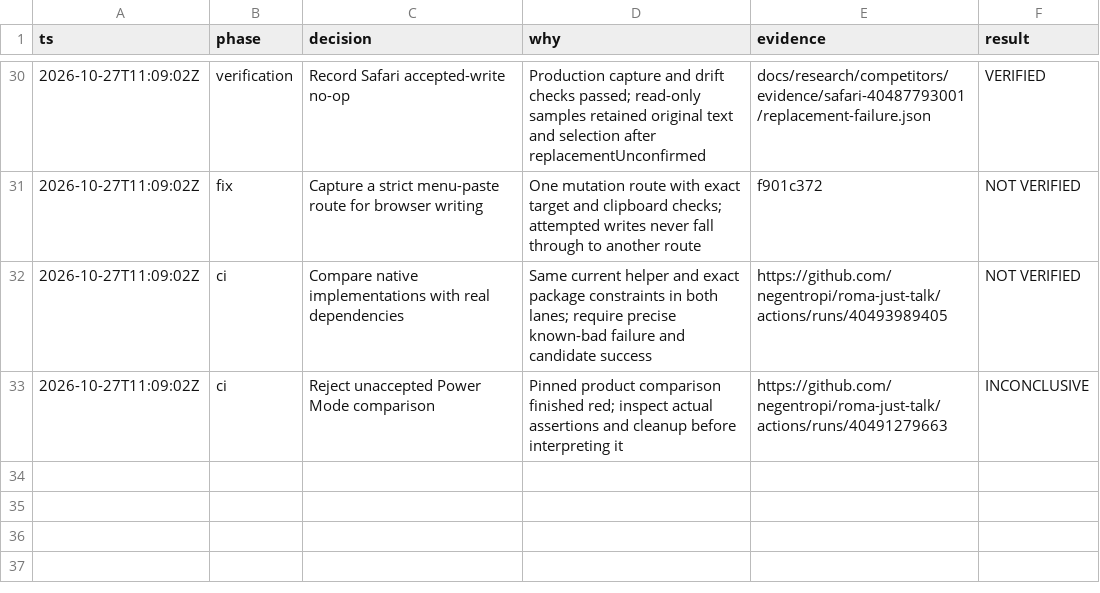
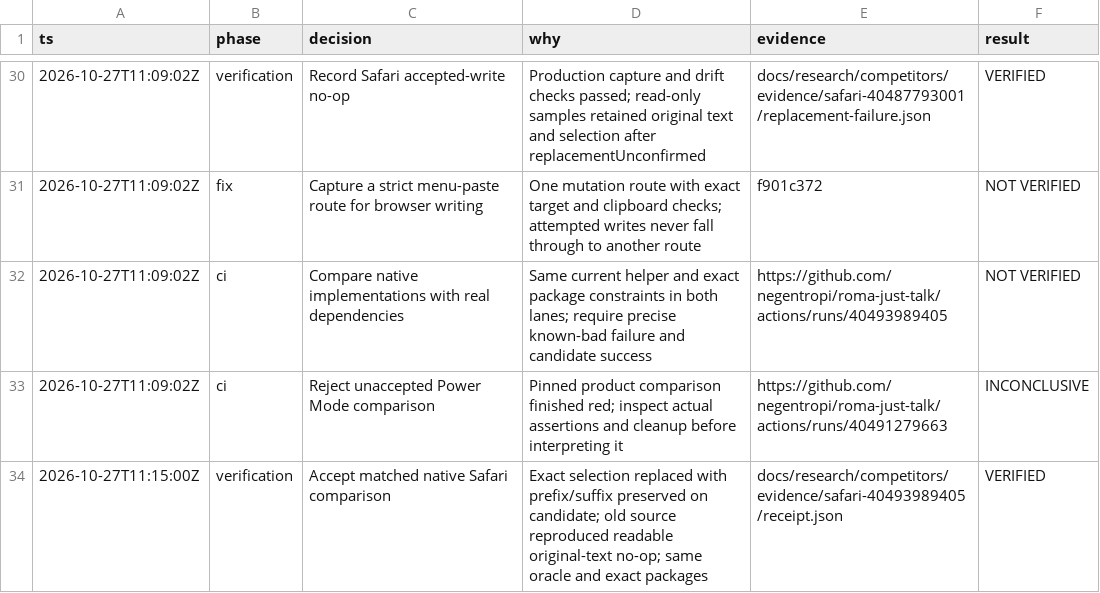
Before and after one commit to negentropi/roma-just-talk, a TSV file: docs/research/competitors/implementation-decisions.tsv, drawn as a sheet; only a part is shown, gaps mark what is left out; the diff names each change by its address in the sheet, - before the commit and + after, or states it on an @@ line.

Commit message:
docs: retain matched native Safari replacement proof
Bind the accepted browser result to its exact production sources, shared fixture, package pins and executable identities. Keep full application, provider and UI boundaries explicitly open.

thread-id:01a17bef-3092-7311-bbc5-be895c13cbac

```diff
--- a/docs/research/competitors/implementation-decisions.tsv
+++ b/docs/research/competitors/implementation-decisions.tsv
+row 34: 2026-10-27T11:15:00Z | verification | Accept matched native Safari comparison | Exact selection replaced with prefix/suffix preserved on candidate; old source reproduced readable original-text no-op; same oracle and exact packages | docs/research/competitors/evidence/safari-40493989405/receipt.json | VERIFIED
```
Also changed, not shown: 23 other files.
